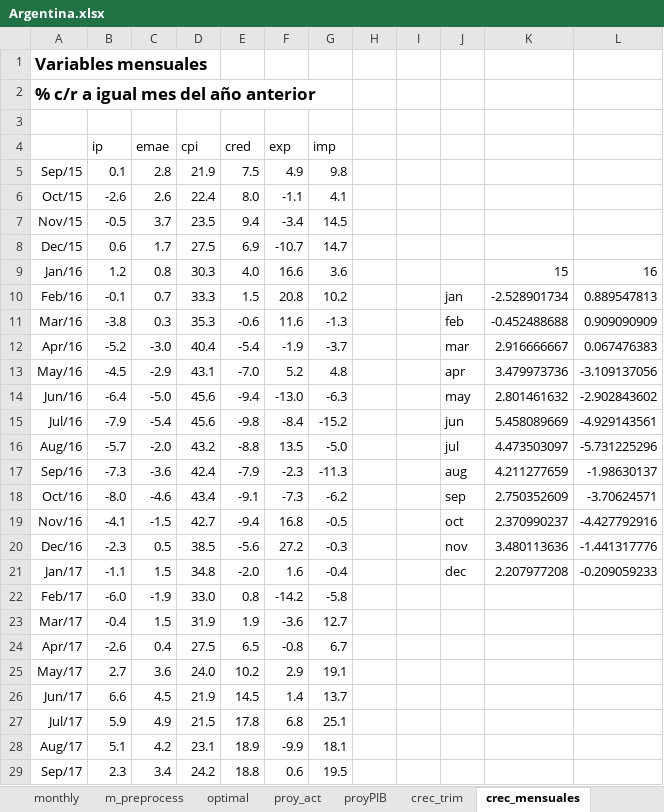
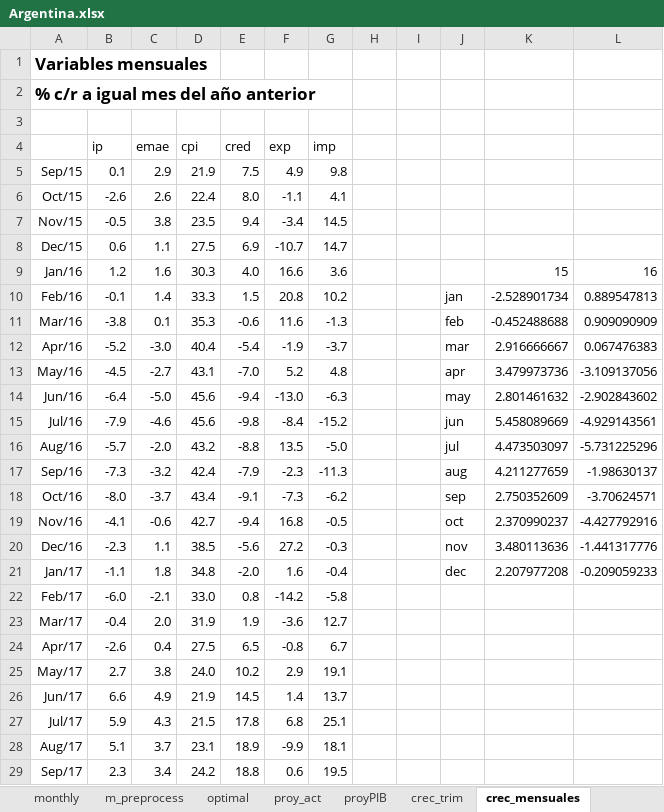
Before and after one commit to ricardomayerb/bridge_sarimax, an Excel workbook: data/excel_data/Argentina.xlsx, sheet crec_mensuales, drawn as a sheet; only a part is shown; values as stored, in another font and other column widths than the file's, no borders; charts and pictures not drawn; the diff covers the shown part only; the diff names each change by its address in the sheet, - before the commit and + after, or states it on an @@ line.

```diff
--- a/data/excel_data/Argentina.xlsx (sheet crec_mensuales)
+++ b/data/excel_data/Argentina.xlsx (sheet crec_mensuales)
-C5 (emae): 2.8
+C5 (emae): 2.9
-C7 (emae): 3.7
+C7 (emae): 3.8
-C8 (emae): 1.7
+C8 (emae): 1.1
-C9 (emae): 0.8
+C9 (emae): 1.6
-C10 (emae): 0.7
+C10 (emae): 1.4
-C11 (emae): 0.3
+C11 (emae): 0.1
-C13 (emae): -2.9
+C13 (emae): -2.7
-C15 (emae): -5.4
+C15 (emae): -4.6
-C17 (emae): -3.6
+C17 (emae): -3.2
-C18 (emae): -4.6
+C18 (emae): -3.7
-C19 (emae): -1.5
+C19 (emae): -0.6
-C20 (emae): 0.5
+C20 (emae): 1.1
-C21 (emae): 1.5
+C21 (emae): 1.8
-C22 (emae): -1.9
+C22 (emae): -2.1
-C23 (emae): 1.5
+C23 (emae): 2.0
-C25 (emae): 3.6
+C25 (emae): 3.8
-C26 (emae): 4.5
+C26 (emae): 4.9
-C27 (emae): 4.9
+C27 (emae): 4.3
-C28 (emae): 4.2
+C28 (emae): 3.7
```
Also changed, not shown: 4 edited cells elsewhere in this sheet, sheet proy_act, sheet m_preprocess, sheet proyPIB, sheet monthly, sheet q_preprocess, sheet quarterly, formulas that keep their value, charts or pictures, 1 other file.
